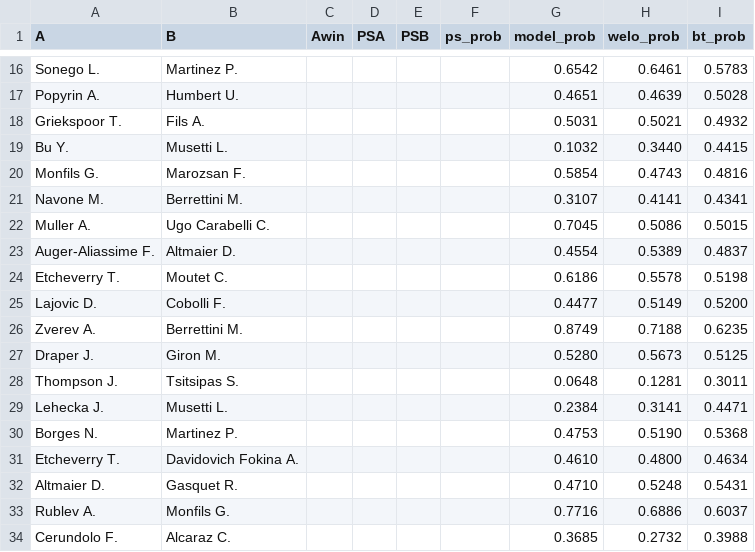
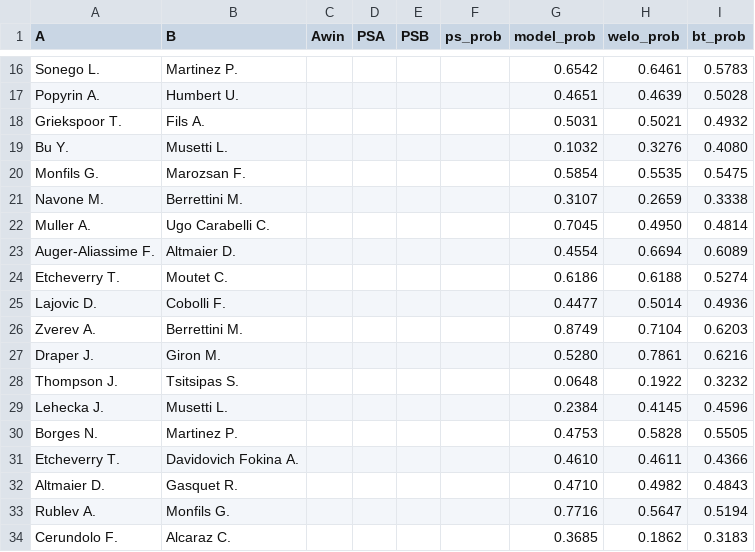
Before and after one commit to Faxulous/tennisgnn_predictions, a CSV file: preds.csv, drawn as a sheet; only a part is shown, gaps mark what is left out; the diff covers the shown part only.

Commit message:
Update preds.csv

```diff
--- a/preds.csv
+++ b/preds.csv
@@ -18,17 +18,17 @@ Popyrin A.,Humbert U.,,,,,0.4651,0.4639,0.5028
 Griekspoor T.,Fils A.,,,,,0.5031,0.5021,0.4932
-Bu Y.,Musetti L.,,,,,0.1032,0.3440,0.4415
-Monfils G.,Marozsan F.,,,,,0.5854,0.4743,0.4816
-Navone M.,Berrettini M.,,,,,0.3107,0.4141,0.4341
-Muller A.,Ugo Carabelli C.,,,,,0.7045,0.5086,0.5015
-Auger-Aliassime F.,Altmaier D.,,,,,0.4554,0.5389,0.4837
-Etcheverry T.,Moutet C.,,,,,0.6186,0.5578,0.5198
-Lajovic D.,Cobolli F.,,,,,0.4477,0.5149,0.5200
-Zverev A.,Berrettini M.,,,,,0.8749,0.7188,0.6235
-Draper J.,Giron M.,,,,,0.5280,0.5673,0.5125
-Thompson J.,Tsitsipas S.,,,,,0.0648,0.1281,0.3011
-Lehecka J.,Musetti L.,,,,,0.2384,0.3141,0.4471
-Borges N.,Martinez P.,,,,,0.4753,0.5190,0.5368
-Etcheverry T.,Davidovich Fokina A.,,,,,0.4610,0.4800,0.4634
-Altmaier D.,Gasquet R.,,,,,0.4710,0.5248,0.5431
-Rublev A.,Monfils G.,,,,,0.7716,0.6886,0.6037
-Cerundolo F.,Alcaraz C.,,,,,0.3685,0.2732,0.3988
+Bu Y.,Musetti L.,,,,,0.1032,0.3276,0.4080
+Monfils G.,Marozsan F.,,,,,0.5854,0.5535,0.5475
+Navone M.,Berrettini M.,,,,,0.3107,0.2659,0.3338
+Muller A.,Ugo Carabelli C.,,,,,0.7045,0.4950,0.4814
+Auger-Aliassime F.,Altmaier D.,,,,,0.4554,0.6694,0.6089
+Etcheverry T.,Moutet C.,,,,,0.6186,0.6188,0.5274
+Lajovic D.,Cobolli F.,,,,,0.4477,0.5014,0.4936
+Zverev A.,Berrettini M.,,,,,0.8749,0.7104,0.6203
+Draper J.,Giron M.,,,,,0.5280,0.7861,0.6216
+Thompson J.,Tsitsipas S.,,,,,0.0648,0.1922,0.3232
+Lehecka J.,Musetti L.,,,,,0.2384,0.4145,0.4596
+Borges N.,Martinez P.,,,,,0.4753,0.5828,0.5505
+Etcheverry T.,Davidovich Fokina A.,,,,,0.4610,0.4611,0.4366
+Altmaier D.,Gasquet R.,,,,,0.4710,0.4982,0.4843
+Rublev A.,Monfils G.,,,,,0.7716,0.5647,0.5194
+Cerundolo F.,Alcaraz C.,,,,,0.3685,0.1862,0.3183
```
Also changed, not shown: 45 edited cells elsewhere in this file.
